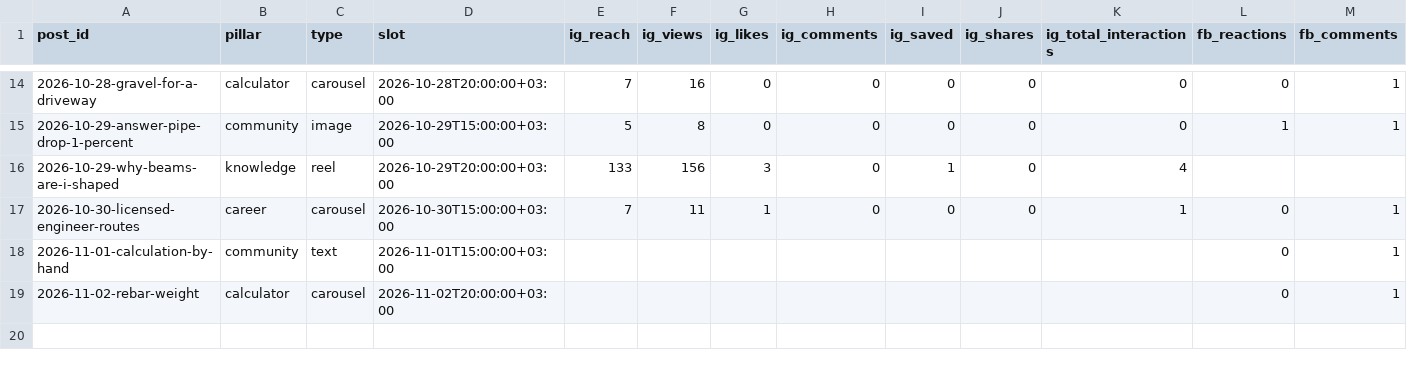
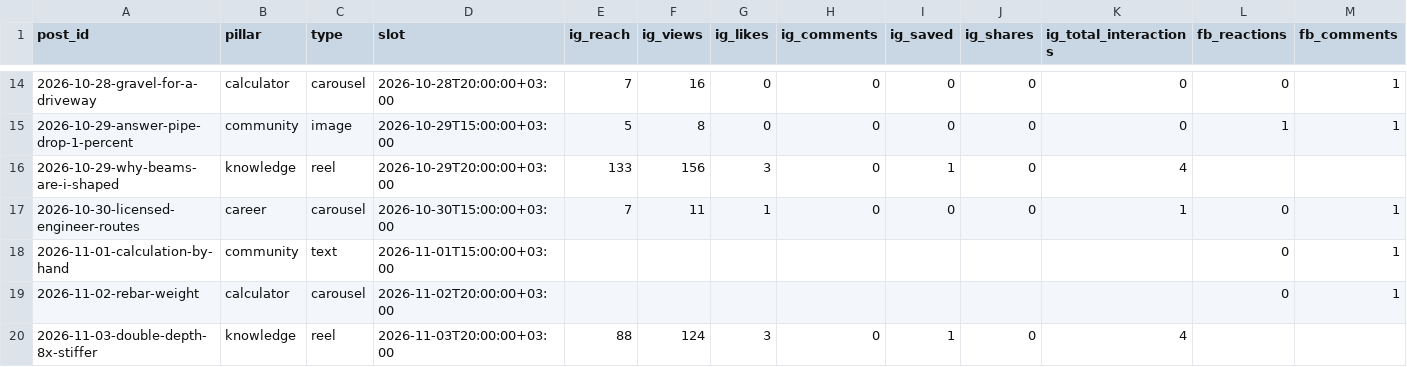
Before and after one commit to aliqatash-del/engiformula-social, a CSV file: data/post_metrics.csv, drawn as a sheet; only a part is shown, gaps mark what is left out; rows hold the shown columns only; the diff names each change by its address in the sheet, - before the commit and + after, or states it on an @@ line.

```diff
--- a/data/post_metrics.csv
+++ b/data/post_metrics.csv
+row 20: 2026-11-03-double-depth-8x-stiffer | knowledge | reel | 2026-11-03T20:00:00+03:00 | 88 | 124 | 3 | 0 | 1 | 0 | 4
```
Also changed, not shown: data/followers.csv.
